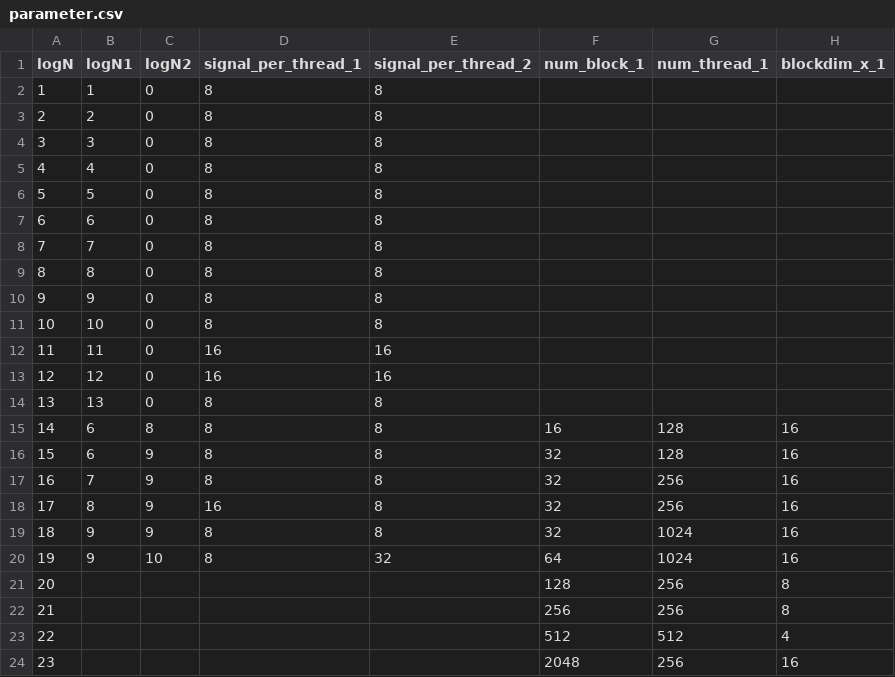
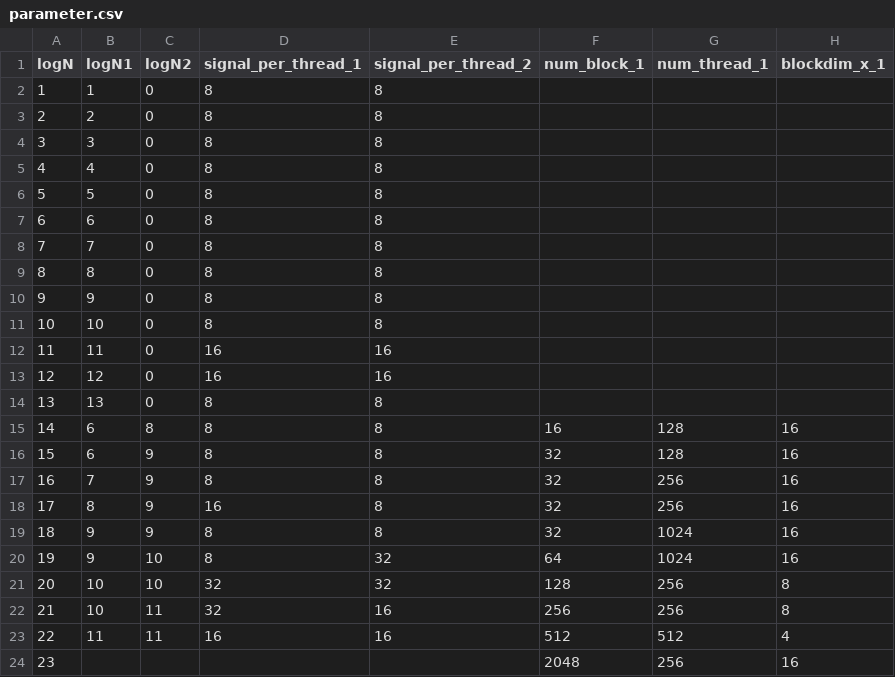
Before and after one commit to shixun404/HPCDeepNeuralNetworks, a CSV file: kernel/ft_fft/include/code_gen/parameter.csv, drawn as a sheet; only a part is shown; the diff names each change by its address in the sheet, - before the commit and + after, or states it on an @@ line.

Commit message:
update

```diff
--- a/kernel/ft_fft/include/code_gen/parameter.csv
+++ b/kernel/ft_fft/include/code_gen/parameter.csv
-B21:B22 (logN1): (empty)
+B21:B22 (logN1): 10
-C21 (logN2): (empty)
+C21 (logN2): 10
-D21:D22 (signal_per_thread_1): (empty)
+D21:D22 (signal_per_thread_1): 32
-E21 (signal_per_thread_2): (empty)
+E21 (signal_per_thread_2): 32
-C22:C23 (logN2): (empty)
+C22:C23 (logN2): 11
-E22:E23 (signal_per_thread_2): (empty)
+E22:E23 (signal_per_thread_2): 16
-B23 (logN1): (empty)
+B23 (logN1): 11
-D23 (signal_per_thread_1): (empty)
+D23 (signal_per_thread_1): 16
```
